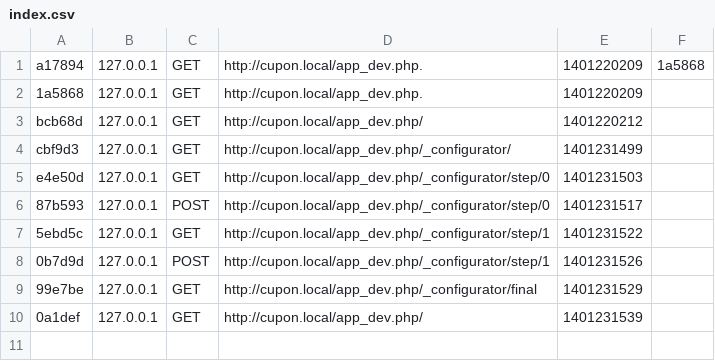
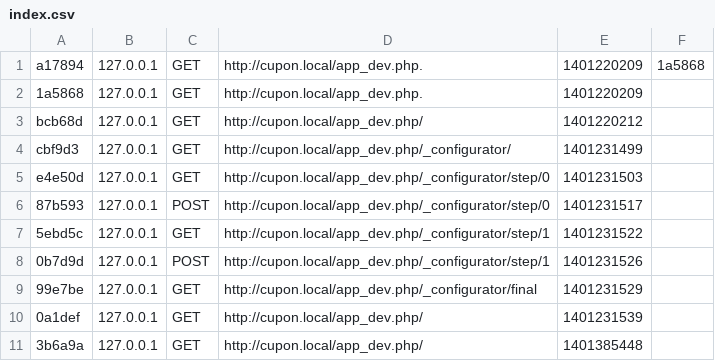
Before and after one commit to ingrenee/cupon, a CSV file: app/cache/dev/profiler/index.csv, drawn as a sheet.

```diff
--- a/app/cache/dev/profiler/index.csv
+++ b/app/cache/dev/profiler/index.csv
@@ -10 +10,2 @@ e4e50d,127.0.0.1,GET,http://cupon.local/app_dev.php/_configurator/step/0,1401231
 0a1def,127.0.0.1,GET,http://cupon.local/app_dev.php/,1401231539,
+3b6a9a,127.0.0.1,GET,http://cupon.local/app_dev.php/,1401385448,
```
Also changed, not shown: 2 other files.
